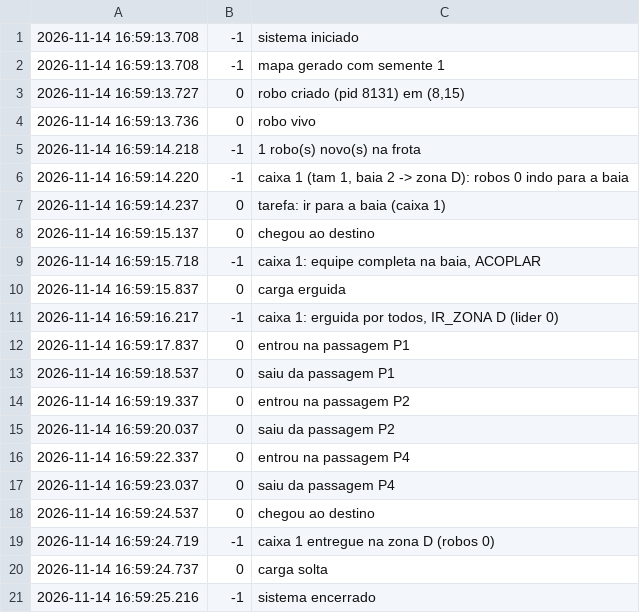
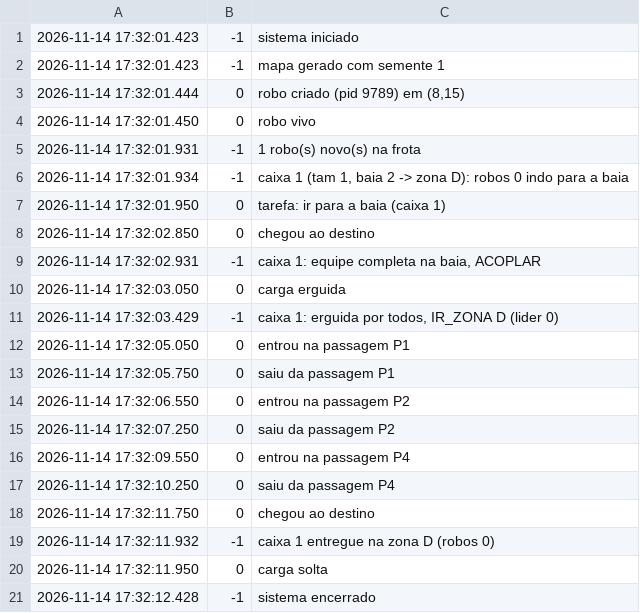
Before and after one commit to Primonom/logistica_com_robos_moveis_AMRs, a CSV file: testes/saidas/cenario5_semente1_eventos.csv, drawn as a sheet.

```diff
--- a/testes/saidas/cenario5_semente1_eventos.csv
+++ b/testes/saidas/cenario5_semente1_eventos.csv
@@ -1,21 +1,21 @@
-2026-11-14 16:59:13.708;-1;sistema iniciado
-2026-11-14 16:59:13.708;-1;mapa gerado com semente 1
-2026-11-14 16:59:13.727;0;robo criado (pid 8131) em (8,15)
-2026-11-14 16:59:13.736;0;robo vivo
-2026-11-14 16:59:14.218;-1;1 robo(s) novo(s) na frota
-2026-11-14 16:59:14.220;-1;caixa 1 (tam 1, baia 2 -> zona D): robos 0 indo para a baia
-2026-11-14 16:59:14.237;0;tarefa: ir para a baia (caixa 1)
-2026-11-14 16:59:15.137;0;chegou ao destino
-2026-11-14 16:59:15.718;-1;caixa 1: equipe completa na baia, ACOPLAR
-2026-11-14 16:59:15.837;0;carga erguida
-2026-11-14 16:59:16.217;-1;caixa 1: erguida por todos, IR_ZONA D (lider 0)
-2026-11-14 16:59:17.837;0;entrou na passagem P1
-2026-11-14 16:59:18.537;0;saiu da passagem P1
-2026-11-14 16:59:19.337;0;entrou na passagem P2
-2026-11-14 16:59:20.037;0;saiu da passagem P2
-2026-11-14 16:59:22.337;0;entrou na passagem P4
-2026-11-14 16:59:23.037;0;saiu da passagem P4
-2026-11-14 16:59:24.537;0;chegou ao destino
-2026-11-14 16:59:24.719;-1;caixa 1 entregue na zona D (robos 0)
-2026-11-14 16:59:24.737;0;carga solta
-2026-11-14 16:59:25.216;-1;sistema encerrado
+2026-11-14 17:32:01.423;-1;sistema iniciado
+2026-11-14 17:32:01.423;-1;mapa gerado com semente 1
+2026-11-14 17:32:01.444;0;robo criado (pid 9789) em (8,15)
+2026-11-14 17:32:01.450;0;robo vivo
+2026-11-14 17:32:01.931;-1;1 robo(s) novo(s) na frota
+2026-11-14 17:32:01.934;-1;caixa 1 (tam 1, baia 2 -> zona D): robos 0 indo para a baia
+2026-11-14 17:32:01.950;0;tarefa: ir para a baia (caixa 1)
+2026-11-14 17:32:02.850;0;chegou ao destino
+2026-11-14 17:32:02.931;-1;caixa 1: equipe completa na baia, ACOPLAR
+2026-11-14 17:32:03.050;0;carga erguida
+2026-11-14 17:32:03.429;-1;caixa 1: erguida por todos, IR_ZONA D (lider 0)
+2026-11-14 17:32:05.050;0;entrou na passagem P1
+2026-11-14 17:32:05.750;0;saiu da passagem P1
+2026-11-14 17:32:06.550;0;entrou na passagem P2
+2026-11-14 17:32:07.250;0;saiu da passagem P2
+2026-11-14 17:32:09.550;0;entrou na passagem P4
+2026-11-14 17:32:10.250;0;saiu da passagem P4
+2026-11-14 17:32:11.750;0;chegou ao destino
+2026-11-14 17:32:11.932;-1;caixa 1 entregue na zona D (robos 0)
+2026-11-14 17:32:11.950;0;carga solta
+2026-11-14 17:32:12.428;-1;sistema encerrado
```
Also changed, not shown: testes/saidas/cenario1_eventos.csv, testes/saidas/cenario2_eventos.csv, 37 other files.
